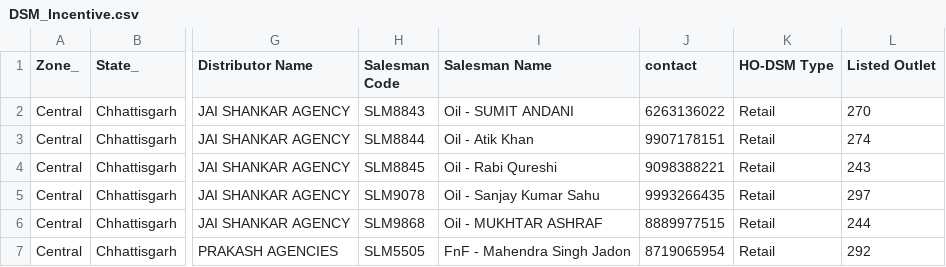
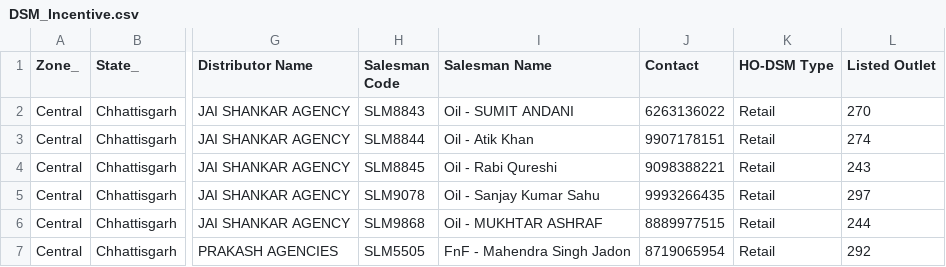
Before and after one commit to Agri-Business/Incentive_Contact, a CSV file: DSM_Incentive.csv, drawn as a sheet; only a part is shown, gaps mark what is left out; the diff names each change by its address in the sheet, - before the commit and + after, or states it on an @@ line.

Commit message:
Add files via upload

```diff
--- a/DSM_Incentive.csv
+++ b/DSM_Incentive.csv
-J1: contact
+J1: Contact
```
